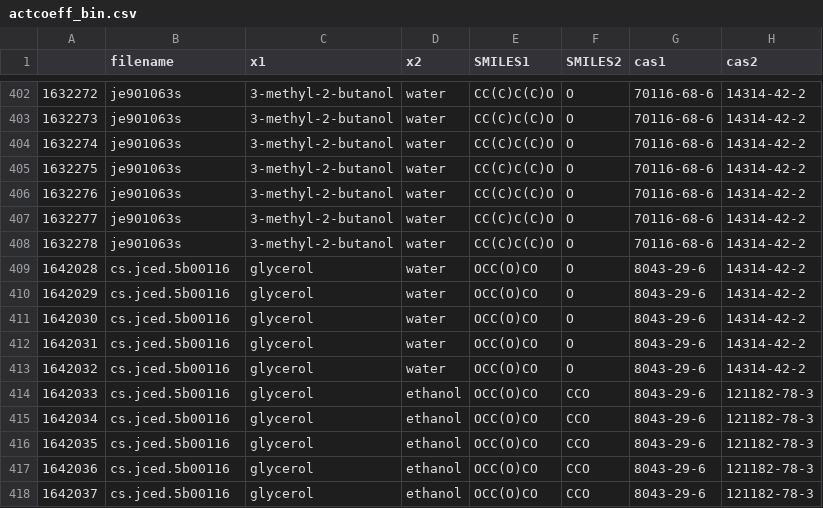
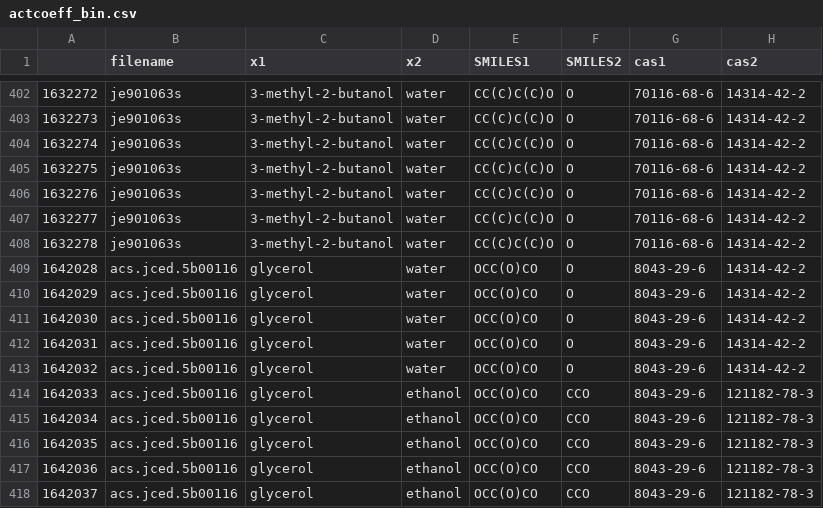
Before and after one commit to bmanubay/open-forcefield-data, a CSV file: Binary-Mixtures/Property data/actcoeff_bin.csv, drawn as a sheet; only a part is shown, gaps mark what is left out; the diff names each change by its address in the sheet, - before the commit and + after, or states it on an @@ line.

```diff
--- a/Binary-Mixtures/Property data/actcoeff_bin.csv
+++ b/Binary-Mixtures/Property data/actcoeff_bin.csv
-B409:B418 (filename): cs.jced.5b00116
+B409:B418 (filename): acs.jced.5b00116
```
Also changed, not shown: Binary-Mixtures/Journal name counts/binname_counts_all.csv, Binary-Mixtures/Journal name counts/binname_counts_dens.csv, 30 other files.
